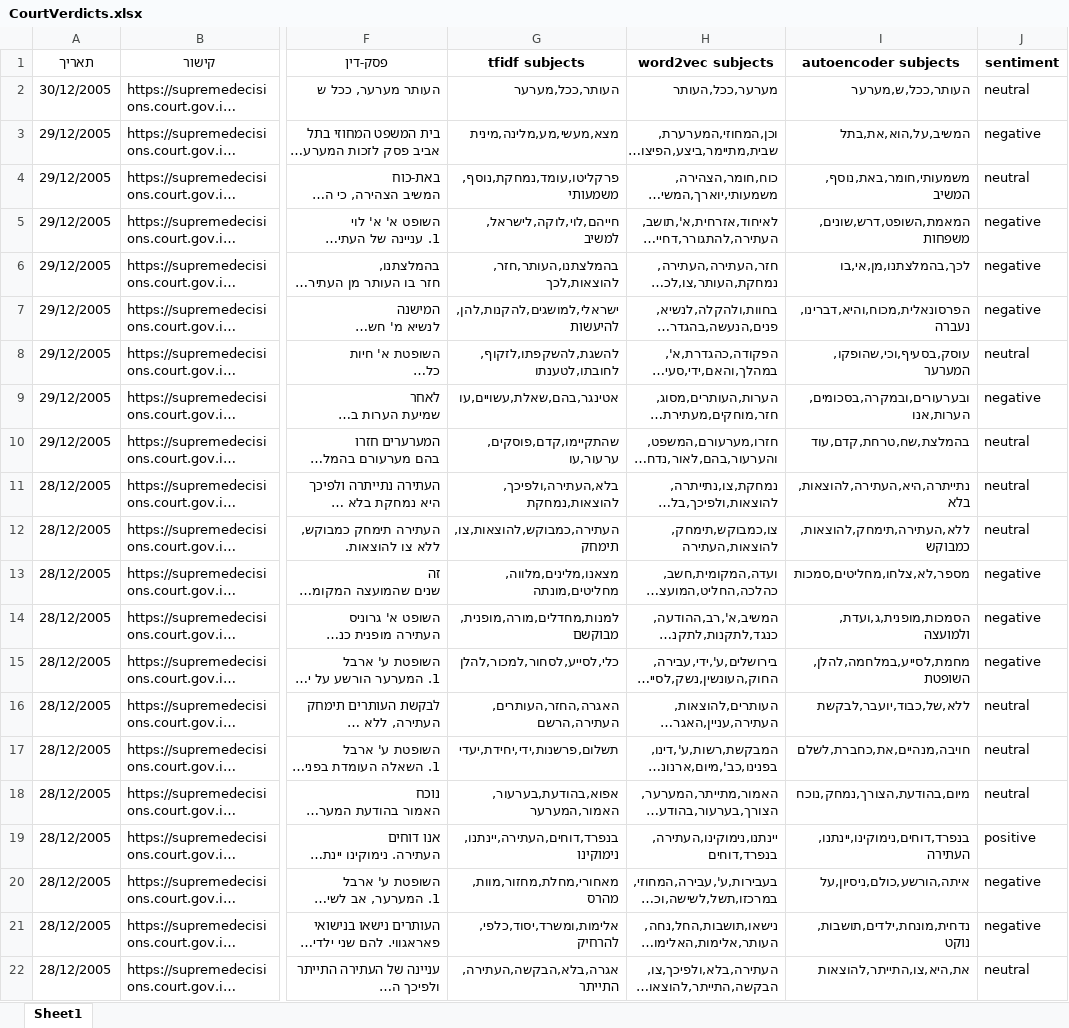
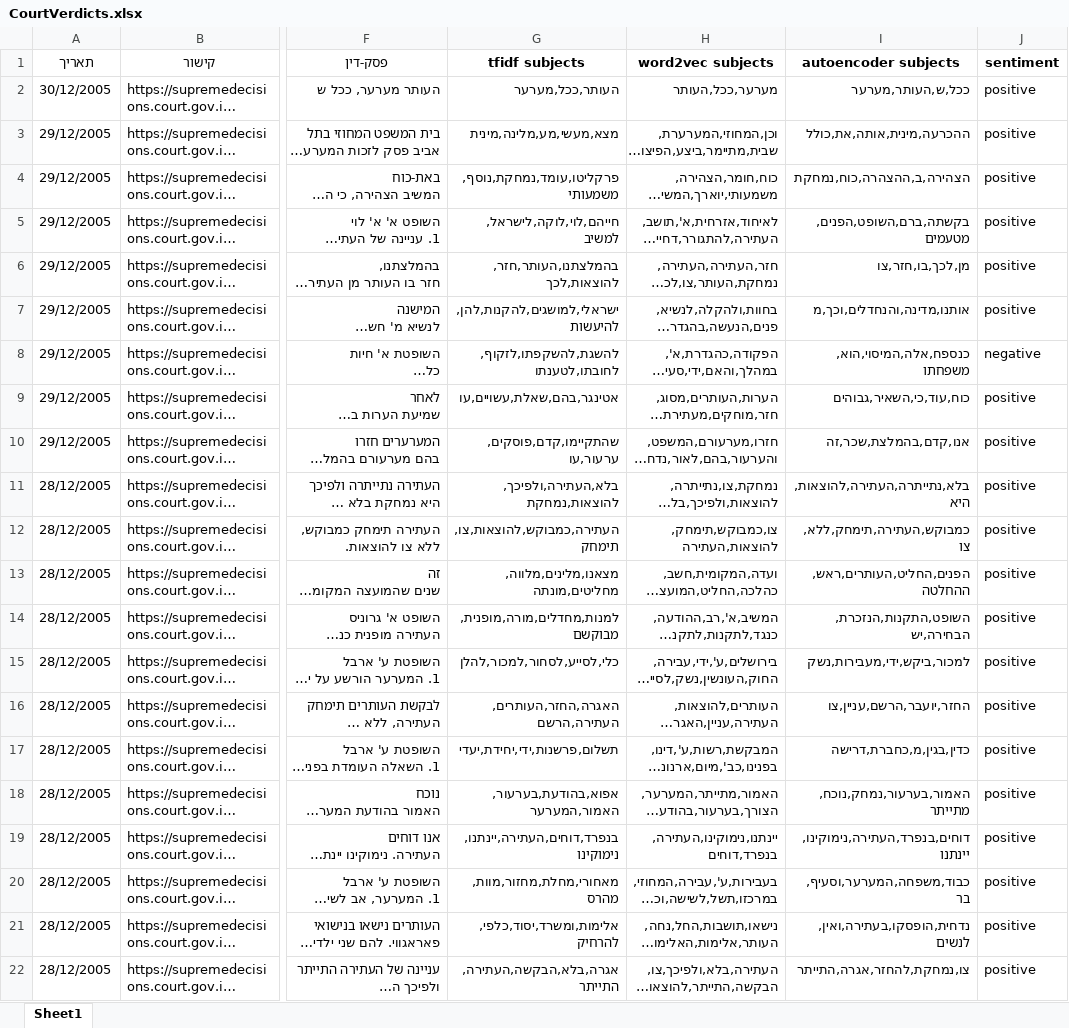
Before and after one commit to omnoy/NLPFinalProject, an Excel workbook: sample/CourtVerdicts.xlsx, sheet Sheet1, drawn as a sheet; only a part is shown, gaps mark what is left out; long unchanged cells end in …; values as stored, in another font and other column widths than the file's, no borders; the diff covers the shown part only; the diff names each change by its address in the sheet, - before the commit and + after, or states it on an @@ line.

Commit message:
added sentiment analysis model

```diff
--- a/sample/CourtVerdicts.xlsx (sheet Sheet1)
+++ b/sample/CourtVerdicts.xlsx (sheet Sheet1)
-I2 (autoencoder subjects): העותר,ככל,ש,מערער
+I2 (autoencoder subjects): ככל,ש,העותר,מערער
-J2 (sentiment): neutral
+J2 (sentiment): positive
-I3 (autoencoder subjects): המשיב,על,הוא,את,בתל
+I3 (autoencoder subjects): ההכרעה,מינית,אותה,את,כולל
-J3 (sentiment): negative
+J3 (sentiment): positive
-I4 (autoencoder subjects): משמעותי,חומר,באת,נוסף,המשיב
+I4 (autoencoder subjects): הצהירה,ב,ההצהרה,כוח,נמחקת
-J4 (sentiment): neutral
+J4 (sentiment): positive
-I5 (autoencoder subjects): המאמת,השופט,דרש,שונים,משפחות
+I5 (autoencoder subjects): בקשתה,ברם,השופט,הפנים,מטעמים
-J5:J7 (sentiment): negative
+J5:J7 (sentiment): positive
-I6 (autoencoder subjects): לכך,בהמלצתנו,מן,אי,בו
+I6 (autoencoder subjects): מן,לכך,בו,חזר,צו
-I7 (autoencoder subjects): הפרסונאלית,מכוח,והיא,דברינו,נעברה
+I7 (autoencoder subjects): אותנו,מדינה,והנחדלים,וכך,מ
-I8 (autoencoder subjects): עוסק,בסעיף,וכי,שהופקו,המערער
+I8 (autoencoder subjects): כנספח,אלה,המיסוי,הוא,משפחתו
-J8 (sentiment): neutral
+J8 (sentiment): negative
-I9 (autoencoder subjects): ובערעורים,ובמקרה,בסכומים,הערות,אנו
+I9 (autoencoder subjects): כוח,עוד,כי,השאיר,גבוהים
-J9 (sentiment): negative
+J9 (sentiment): positive
-I10 (autoencoder subjects): בהמלצת,שח,טרחת,קדם,עוד
+I10 (autoencoder subjects): אנו,קדם,בהמלצת,שכר,זה
-J10:J12 (sentiment): neutral
+J10:J12 (sentiment): positive
-I11 (autoencoder subjects): נתייתרה,היא,העתירה,להוצאות,בלא
+I11 (autoencoder subjects): בלא,נתייתרה,העתירה,להוצאות,היא
-I12 (autoencoder subjects): ללא,העתירה,תימחק,להוצאות,כמבוקש
+I12 (autoencoder subjects): כמבוקש,העתירה,תימחק,ללא,צו
-I13 (autoencoder subjects): מספר,לא,צלחו,מחליטים,סמכות
+I13 (autoencoder subjects): הפנים,החליט,העותרים,ראש,ההחלטה
-J13:J15 (sentiment): negative
+J13:J15 (sentiment): positive
-I14 (autoencoder subjects): הסמכות,מופנית,ג,ועדת,ולמועצה
+I14 (autoencoder subjects): השופט,התקנות,הנזכרת,הבחירה,יש
-I15 (autoencoder subjects): מחמת,לסייע,במלחמה,להלן,השופטת
+I15 (autoencoder subjects): למכור,ביקש,ידי,מעבירות,נשק
-I16 (autoencoder subjects): ללא,של,כבוד,יועבר,לבקשת
+I16 (autoencoder subjects): החזר,יועבר,הרשם,עניין,צו
-J16:J18 (sentiment): neutral
+J16:J18 (sentiment): positive
-I17 (autoencoder subjects): חויבה,מנהיים,את,כחברת,לשלם
+I17 (autoencoder subjects): כדין,בגין,מ,כחברת,דרישה
-I18 (autoencoder subjects): מיום,בהודעת,הצורך,נמחק,נוכח
+I18 (autoencoder subjects): האמור,בערעור,נמחק,נוכח,מתייתר
-I19 (autoencoder subjects): בנפרד,דוחים,נימוקינו,יינתנו,העתירה
+I19 (autoencoder subjects): דוחים,בנפרד,העתירה,נימוקינו,יינתנו
-I20 (autoencoder subjects): איתה,הורשע,כולם,ניסיון,על
+I20 (autoencoder subjects): כבוד,משפחה,המערער,וסעיף,בר
-J20:J21 (sentiment): negative
+J20:J21 (sentiment): positive
-I21 (autoencoder subjects): נדחית,מונחת,ילדים,תושבות,נוקט
+I21 (autoencoder subjects): נדחית,הופסקו,בעתירה,ואין,לנשים
-I22 (autoencoder subjects): את,היא,צו,התייתר,להוצאות
+I22 (autoencoder subjects): צו,נמחקת,להחזר,אגרה,התייתר
-J22 (sentiment): neutral
+J22 (sentiment): positive
```
Also changed, not shown: 40 edited cells elsewhere in this sheet, 7 other files.
